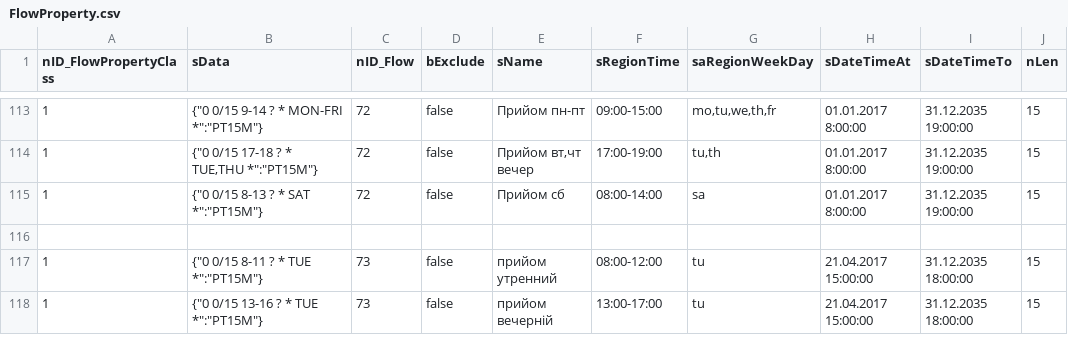
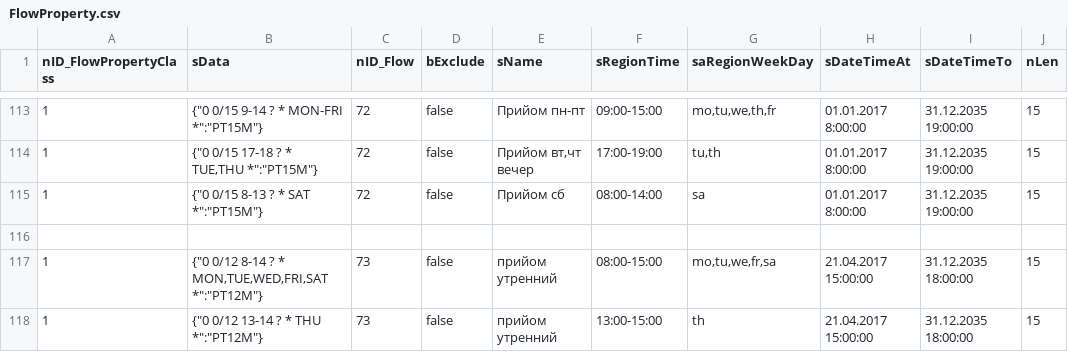
Before and after one commit to iGov-UA/iGov_Data, a CSV file: wf-central/src/main/resources/data/iGov__Test_Delta/FlowProperty.csv, drawn as a sheet; only a part is shown, gaps mark what is left out; the diff covers the shown part only; the diff names each change by its address in the sheet, - before the commit and + after, or states it on an @@ line.

```diff
--- a/wf-central/src/main/resources/data/iGov__Test_Delta/FlowProperty.csv
+++ b/wf-central/src/main/resources/data/iGov__Test_Delta/FlowProperty.csv
-B117 (sData): {"0 0/15 8-11 ? * TUE *":"PT15M"}
+B117 (sData): {"0 0/12 8-14 ? * MON,TUE,WED,FRI,SAT *":"PT12M"}
-F117 (sRegionTime): 08:00-12:00
+F117 (sRegionTime): 08:00-15:00
-G117 (saRegionWeekDay): tu
+G117 (saRegionWeekDay): mo,tu,we,fr,sa
-B118 (sData): {"0 0/15 13-16 ? * TUE *":"PT15M"}
+B118 (sData): {"0 0/12 13-14 ? * THU *":"PT12M"}
-E118 (sName): прийом вечерній
+E118 (sName): прийом утренний
-F118 (sRegionTime): 13:00-17:00
+F118 (sRegionTime): 13:00-15:00
-G118 (saRegionWeekDay): tu
+G118 (saRegionWeekDay): th
```
Also changed, not shown: 5 removed rows and 22 edited cells elsewhere in this file, wf-central/src/main/resources/data/iGov__Test_Delta/Flow.csv, wf-central/src/main/resources/data/iGov__Test_Delta/FlowLink.csv, 4 other files.
